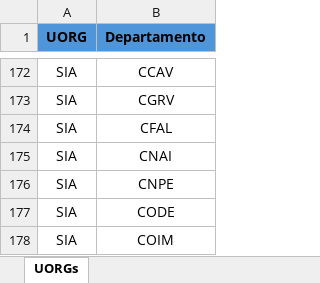
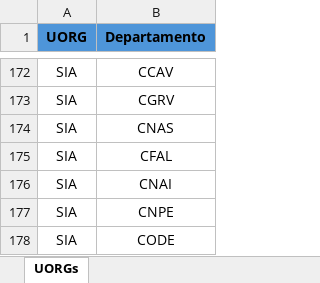
Before and after one commit to LuizBeltrao90/LGPD_SEI, an Excel workbook: uorgs.xlsx, sheet UORGs, drawn as a sheet; only a part is shown, gaps mark what is left out; the shorter side is filled out with more unchanged rows; values as stored, in another font and other column widths than the file's, no borders; the diff names each change by its address in the sheet, - before the commit and + after, or states it on an @@ line.

Commit message:
Add files via upload

```diff
--- a/uorgs.xlsx (sheet UORGs)
+++ b/uorgs.xlsx (sheet UORGs)
+row 174: SIA | CNAS
```
